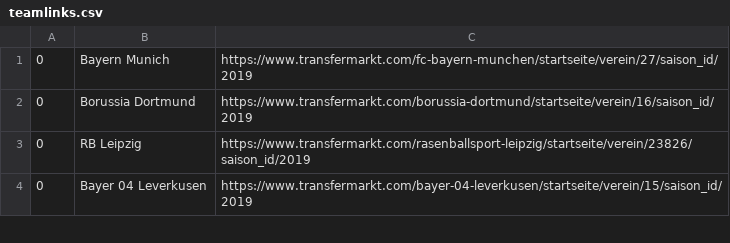
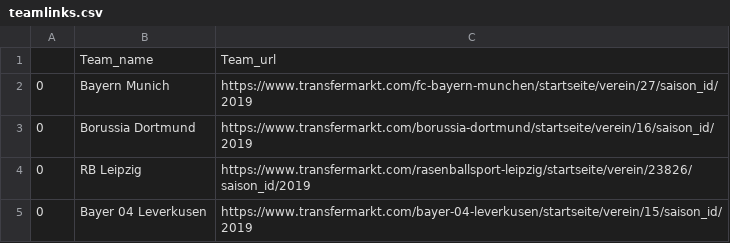
Before and after one commit to ashotkhanaslanyan/Capstone, a CSV file: Prerequisit Data/teamlinks.csv, drawn as a sheet; only a part is shown.

```diff
--- a/Prerequisit Data/teamlinks.csv
+++ b/Prerequisit Data/teamlinks.csv
@@ -1 +1,2 @@
+,Team_name,Team_url
 0,Bayern Munich,https://www.transfermarkt.com/fc-bayern-munchen/startseite/verein/27/saison_id/2019
```
Also changed, not shown: 3 other files.
